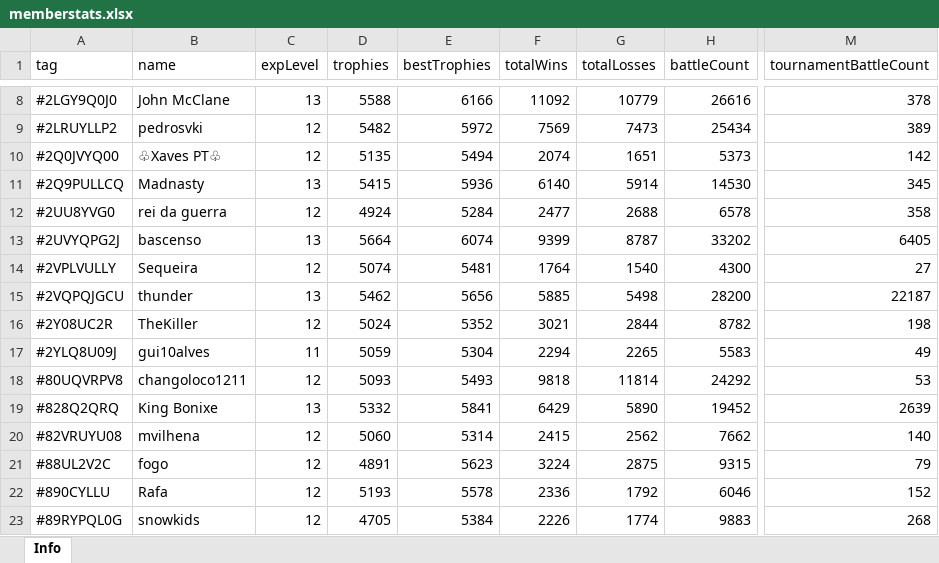
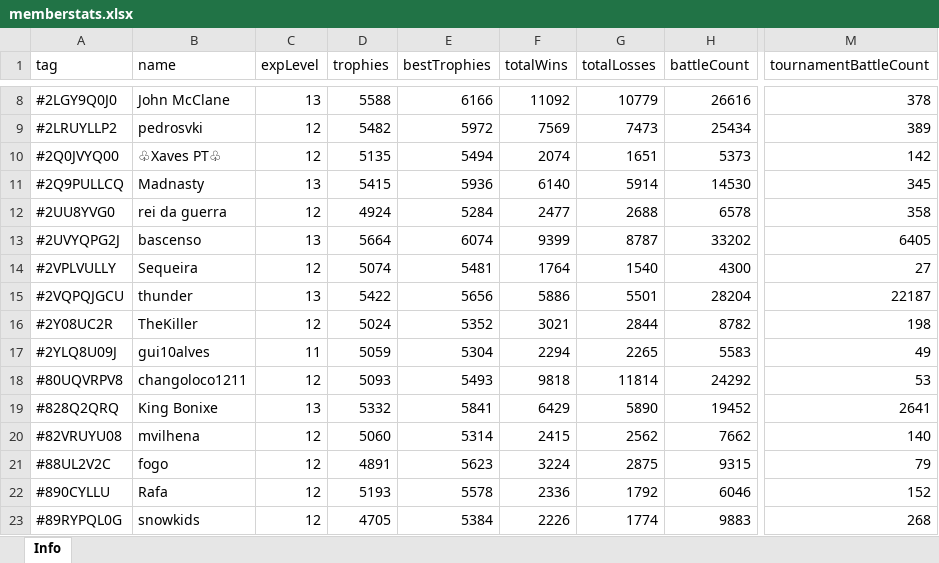
Before and after one commit to bascenso/alkateia, an Excel workbook: docs/data/memberstats.xlsx, sheet Info, drawn as a sheet; only a part is shown, gaps mark what is left out; values as stored, in another font and other column widths than the file's, no borders; the diff names each change by its address in the sheet, - before the commit and + after, or states it on an @@ line.

Commit message:
Data update

```diff
--- a/docs/data/memberstats.xlsx (sheet Info)
+++ b/docs/data/memberstats.xlsx (sheet Info)
-D15 (trophies): 5462
+D15 (trophies): 5422
-F15 (totalWins): 5885
+F15 (totalWins): 5886
-G15 (totalLosses): 5498
+G15 (totalLosses): 5501
-H15 (battleCount): 28200
+H15 (battleCount): 28204
-M19 (tournamentBattleCount): 2639
+M19 (tournamentBattleCount): 2641
```
Also changed, not shown: docs/data/warmap.xlsx, docs/data/warstats.xlsx, 4 other files.
